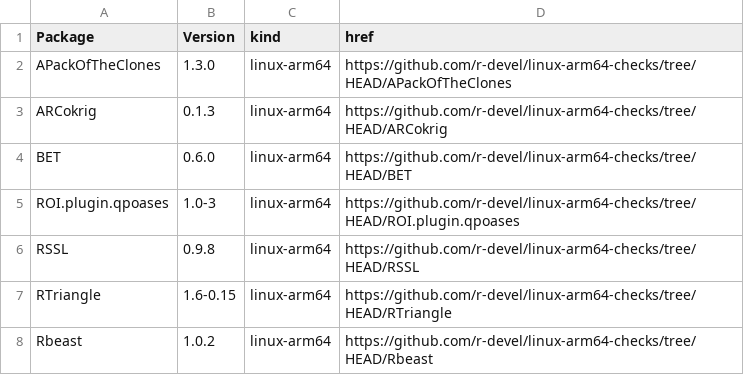
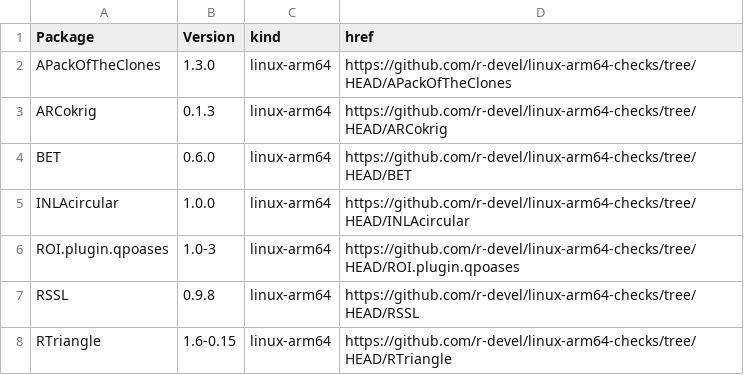
Before and after one commit to r-devel/linux-arm64-checks, a CSV file: index.csv, drawn as a sheet; only a part is shown; the shorter side is filled out with more unchanged rows.

```diff
--- a/index.csv
+++ b/index.csv
@@ -4,2 +4,3 @@ ARCokrig,0.1.3,linux-arm64,https://github.com/r-devel/linux-arm64-checks/tree/HE
 BET,0.6.0,linux-arm64,https://github.com/r-devel/linux-arm64-checks/tree/HEAD/BET
+INLAcircular,1.0.0,linux-arm64,https://github.com/r-devel/linux-arm64-checks/tree/HEAD/INLAcircular
 ROI.plugin.qpoases,1.0-3,linux-arm64,https://github.com/r-devel/linux-arm64-checks/tree/HEAD/ROI.plugin.qpoases
```
Also changed, not shown: 4 other files.
